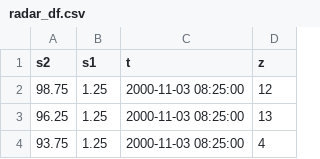
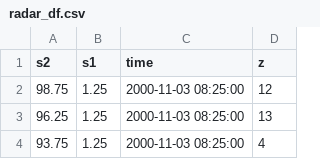
Before and after one commit to tatephughes/JAX-IDEM, a CSV file: data/radar_df.csv, drawn as a sheet; only a part is shown.

Commit message:
Overhaul of the filtering system, adding forecasting and improving how covariates are handled in st_data

```diff
--- a/data/radar_df.csv
+++ b/data/radar_df.csv
@@ -1,2 +1,2 @@
-"s2","s1","t","z"
+"s2","s1","time","z"
 98.75,1.25,2000-11-03 08:25:00,12
```
Also changed, not shown: site/data/radar_df.csv, 56 other files.
